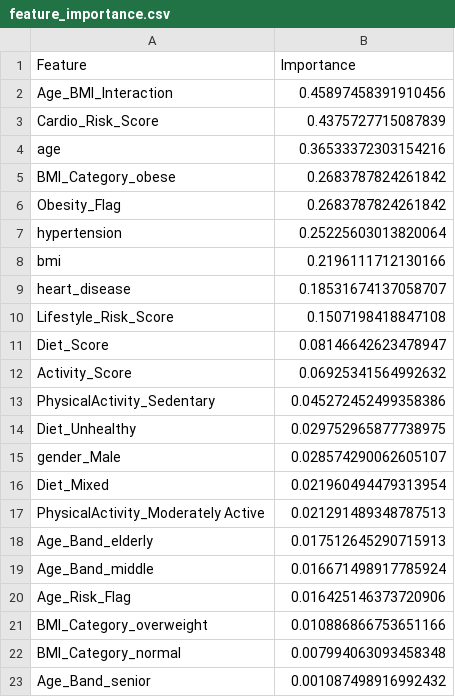
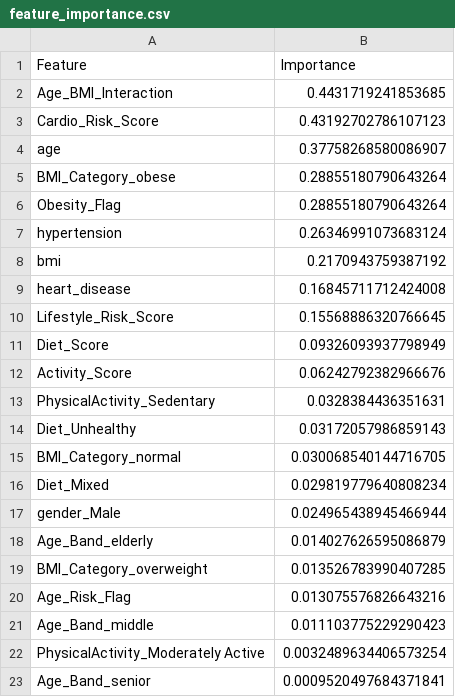
Before and after one commit to krishnaLimbare/XGBoost_Model, a CSV file: reports/feature_importance.csv, drawn as a sheet.

Commit message:
feat: UI changes  and some model changes like the table had other column names and the model expected some other names , etc

```diff
--- a/reports/feature_importance.csv
+++ b/reports/feature_importance.csv
@@ -1,23 +1,23 @@
 Feature,Importance
-Age_BMI_Interaction,0.45897458391910456
-Cardio_Risk_Score,0.4375727715087839
-age,0.36533372303154216
-BMI_Category_obese,0.2683787824261842
-Obesity_Flag,0.2683787824261842
-hypertension,0.25225603013820064
-bmi,0.2196111712130166
-heart_disease,0.18531674137058707
-Lifestyle_Risk_Score,0.1507198418847108
-Diet_Score,0.08146642623478947
-Activity_Score,0.06925341564992632
-PhysicalActivity_Sedentary,0.045272452499358386
-Diet_Unhealthy,0.029752965877738975
-gender_Male,0.028574290062605107
-Diet_Mixed,0.021960494479313954
-PhysicalActivity_Moderately Active,0.021291489348787513
-Age_Band_elderly,0.017512645290715913
-Age_Band_middle,0.016671498917785924
-Age_Risk_Flag,0.016425146373720906
-BMI_Category_overweight,0.010886866753651166
-BMI_Category_normal,0.007994063093458348
-Age_Band_senior,0.001087498916992432
+Age_BMI_Interaction,0.4431719241853685
+Cardio_Risk_Score,0.43192702786107123
+age,0.37758268580086907
+BMI_Category_obese,0.28855180790643264
+Obesity_Flag,0.28855180790643264
+hypertension,0.26346991073683124
+bmi,0.2170943759387192
+heart_disease,0.16845711712424008
+Lifestyle_Risk_Score,0.15568886320766645
+Diet_Score,0.09326093937798949
+Activity_Score,0.06242792382966676
+PhysicalActivity_Sedentary,0.0328384436351631
+Diet_Unhealthy,0.03172057986859143
+BMI_Category_normal,0.030068540144716705
+Diet_Mixed,0.029819779640808234
+gender_Male,0.024965438945466944
+Age_Band_elderly,0.014027626595086879
+BMI_Category_overweight,0.013526783990407285
+Age_Risk_Flag,0.013075576826643216
+Age_Band_middle,0.011103775229290423
+PhysicalActivity_Moderately Active,0.0032489634406573254
+Age_Band_senior,0.0009520497684371841
```
Also changed, not shown: 12 other files.
